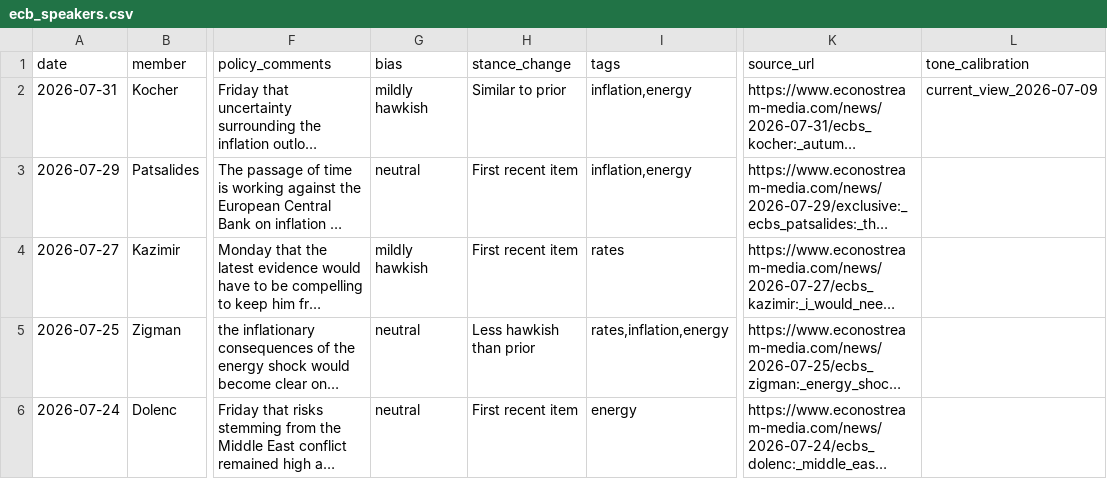
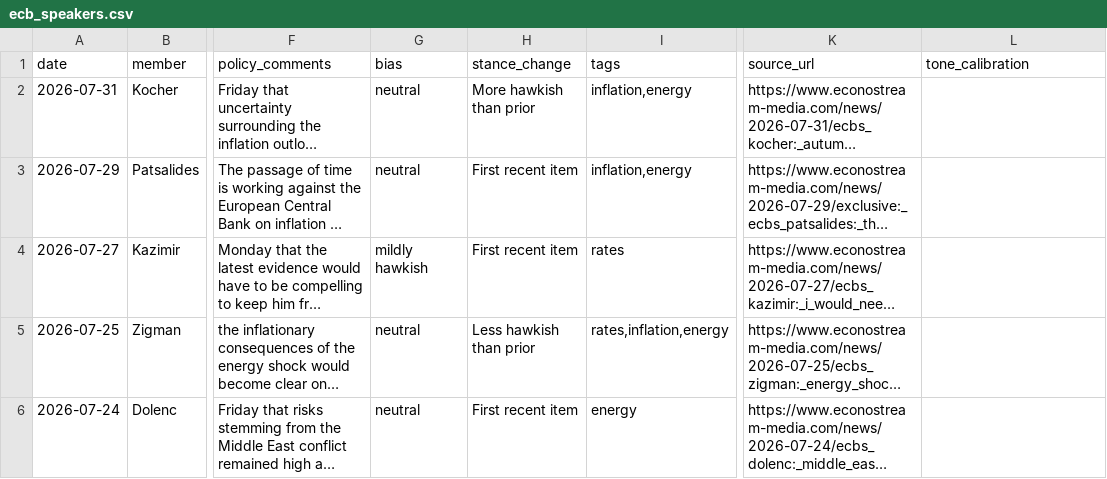
Before and after one commit to aliceodrumond/EuropeMonitor, a CSV file: data/processed/ecb_speakers.csv, drawn as a sheet; only a part is shown, gaps mark what is left out; long unchanged cells end in …; the diff names each change by its address in the sheet, - before the commit and + after, or states it on an @@ line.

Commit message:
Update Europe monitor data 2026-08-01 12:06

```diff
--- a/data/processed/ecb_speakers.csv
+++ b/data/processed/ecb_speakers.csv
-G2 (bias): mildly hawkish
+G2 (bias): neutral
-H2 (stance_change): Similar to prior
+H2 (stance_change): More hawkish than prior
-L2 (tone_calibration): current_view_2026-07-09
+L2 (tone_calibration): (empty)
```
Also changed, not shown: 1 other file.
